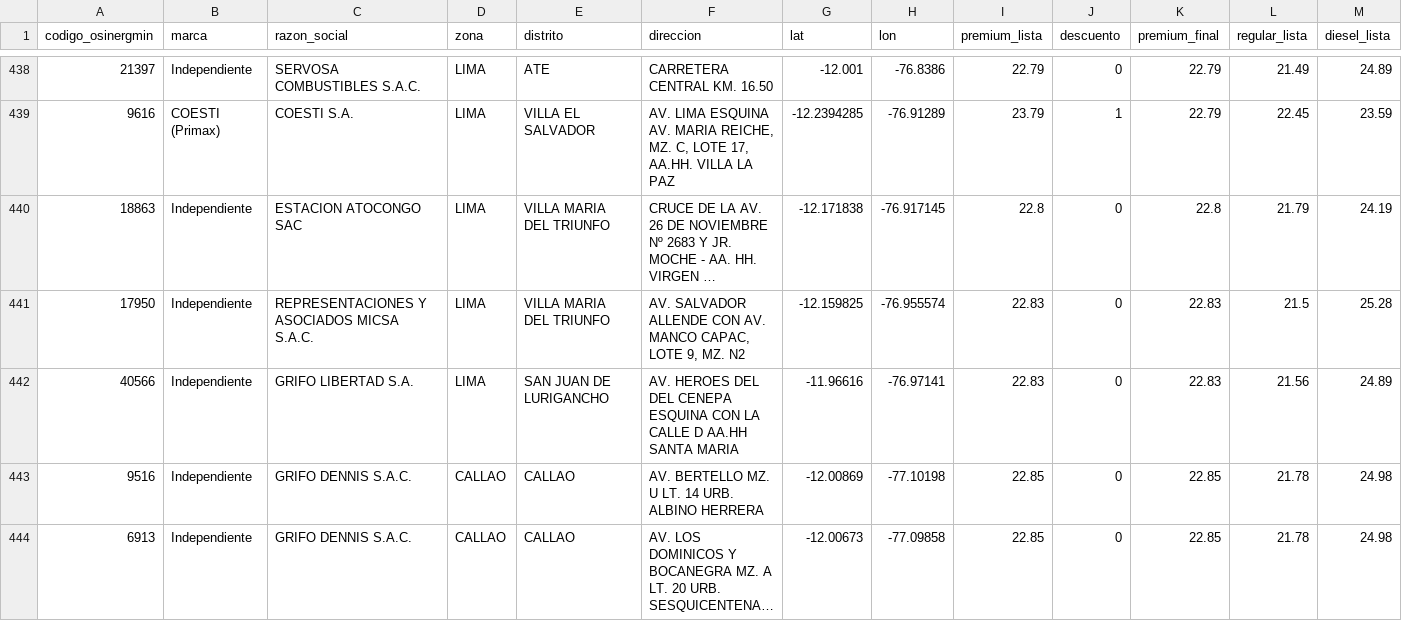
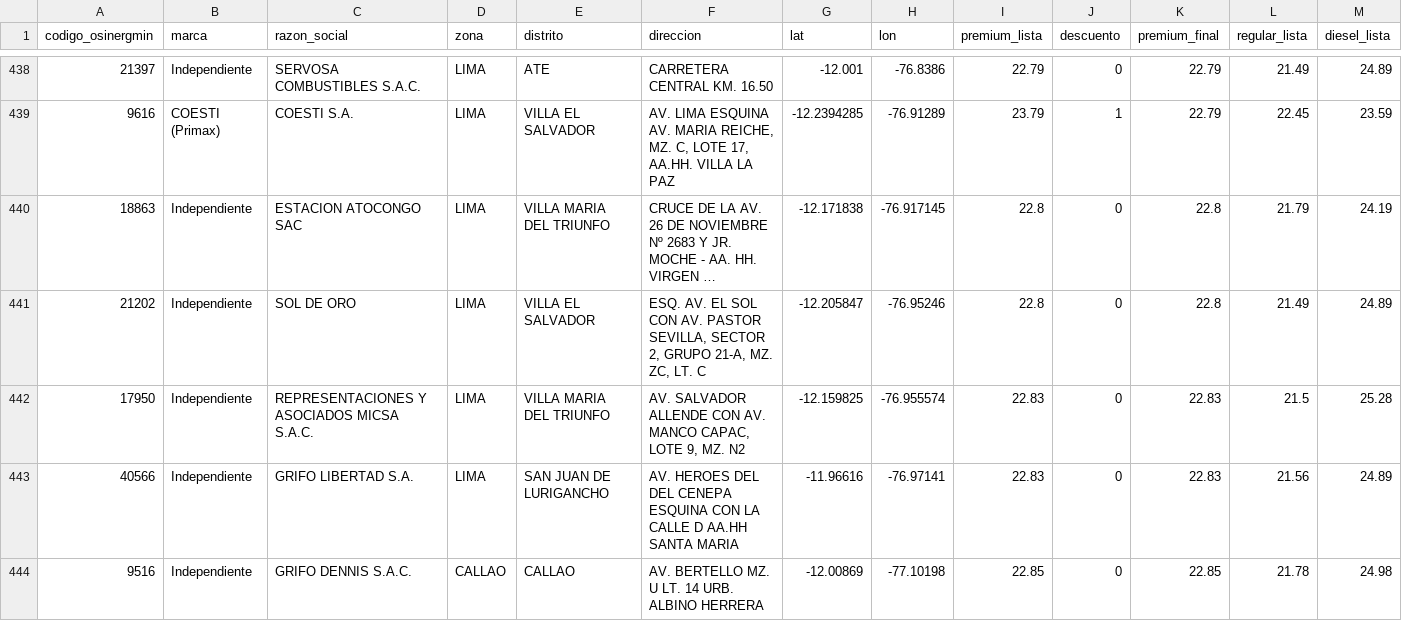
Before and after one commit to Yufagb/grifos-lima, a CSV file: data/premium-lima-callao.csv, drawn as a sheet; only a part is shown, gaps mark what is left out; the shorter side is filled out with more unchanged rows; long unchanged cells end in …; the diff covers the shown part only; the diff names each change by its address in the sheet, - before the commit and + after, or states it on an @@ line.

```diff
--- a/data/premium-lima-callao.csv
+++ b/data/premium-lima-callao.csv
+row 441: 21202 | Independiente | SOL DE ORO | LIMA | VILLA EL SALVADOR | ESQ. AV. EL SOL CON AV. PASTOR SEVILLA, SECTOR 2, GRUPO 21-A, MZ. ZC, LT. C | -12.205847 | -76.95246 | 22.8 | 0 | 22.8 | 21.49 | 24.89
```
Also changed, not shown: 7 added rows, 6 removed rows, 5 moved rows and 5 edited cells elsewhere in this file, data/mymaps-lima-callao.csv, 1 other file.
